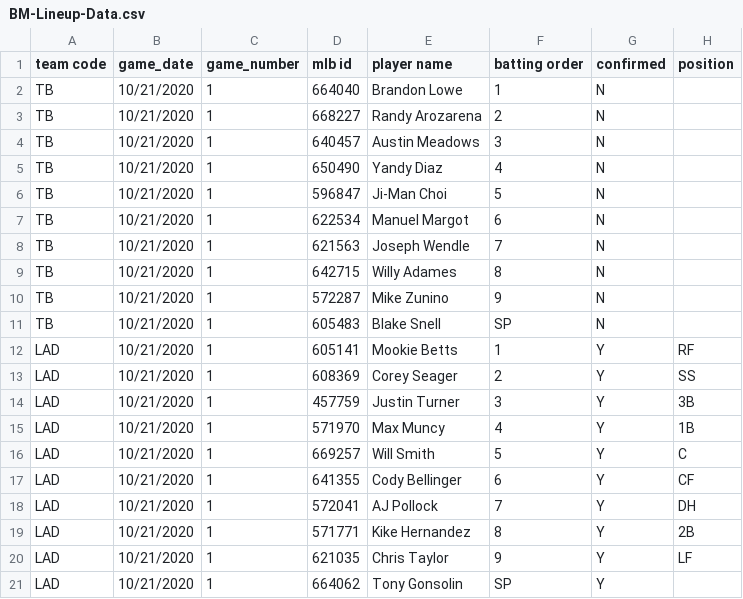
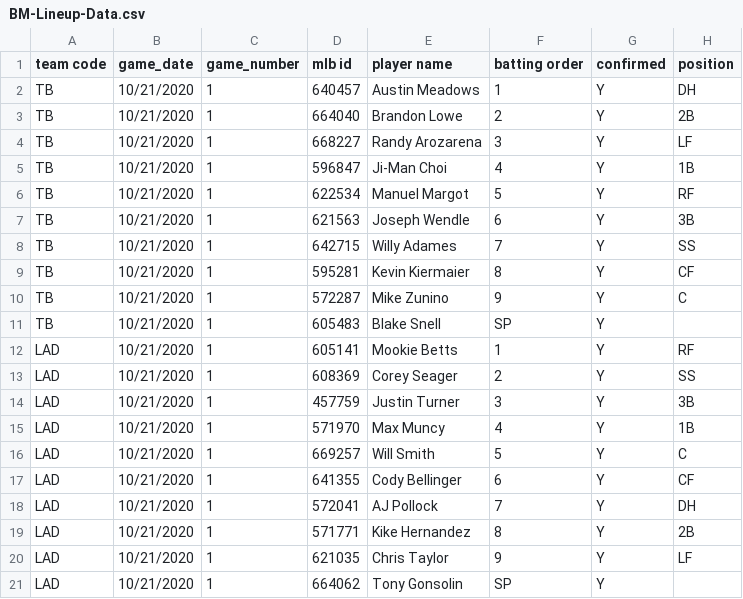
Before and after one commit to justinmof/MLBSheets-CSV-Files, a CSV file: BM-Lineup-Data.csv, drawn as a sheet.

```diff
--- a/BM-Lineup-Data.csv
+++ b/BM-Lineup-Data.csv
@@ -1,12 +1,12 @@
 team code, game_date, game_number, mlb id, player name, batting order, confirmed, position
-TB,10/21/2020,1,664040,Brandon Lowe,1,N,
-TB,10/21/2020,1,668227,Randy Arozarena,2,N,
-TB,10/21/2020,1,640457,Austin Meadows,3,N,
-TB,10/21/2020,1,650490,Yandy Diaz,4,N,
-TB,10/21/2020,1,596847,Ji-Man Choi,5,N,
-TB,10/21/2020,1,622534,Manuel Margot,6,N,
-TB,10/21/2020,1,621563,Joseph Wendle,7,N,
-TB,10/21/2020,1,642715,Willy Adames,8,N,
-TB,10/21/2020,1,572287,Mike Zunino,9,N,
-TB,10/21/2020,1,605483,Blake Snell,SP,N,
+TB,10/21/2020,1,640457,Austin Meadows,1,Y,DH
+TB,10/21/2020,1,664040,Brandon Lowe,2,Y,2B
+TB,10/21/2020,1,668227,Randy Arozarena,3,Y,LF
+TB,10/21/2020,1,596847,Ji-Man Choi,4,Y,1B
+TB,10/21/2020,1,622534,Manuel Margot,5,Y,RF
+TB,10/21/2020,1,621563,Joseph Wendle,6,Y,3B
+TB,10/21/2020,1,642715,Willy Adames,7,Y,SS
+TB,10/21/2020,1,595281,Kevin Kiermaier,8,Y,CF
+TB,10/21/2020,1,572287,Mike Zunino,9,Y,C
+TB,10/21/2020,1,605483,Blake Snell,SP,Y,
 LAD,10/21/2020,1,605141,Mookie Betts,1,Y,RF
```
Also changed, not shown: BM-Lineup-Data1.csv.
